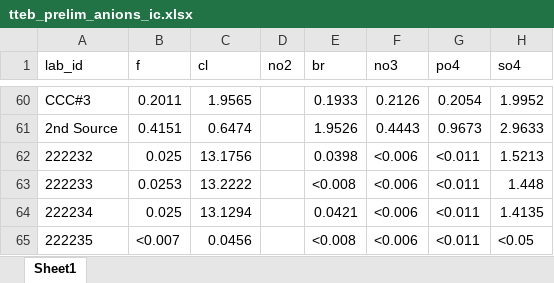
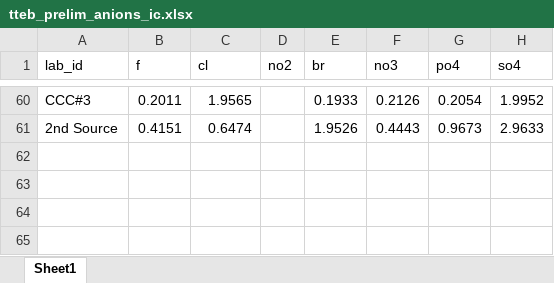
Before and after one commit to USEPA/SuRGE, an Excel workbook: SuRGE_Sharepoint/data/chemistry/tteb/tteb_prelim_anions_ic.xlsx, sheet Sheet1, drawn as a sheet; only a part is shown, gaps mark what is left out; values as stored, in another font and other column widths than the file's, no borders; the diff names each change by its address in the sheet, - before the commit and + after, or states it on an @@ line.

```diff
--- a/SuRGE_Sharepoint/data/chemistry/tteb/tteb_prelim_anions_ic.xlsx (sheet Sheet1)
+++ b/SuRGE_Sharepoint/data/chemistry/tteb/tteb_prelim_anions_ic.xlsx (sheet Sheet1)
-row 62: 222232 | 0.025 | 13.1756 |  | 0.0398 | <0.006 | <0.011 | 1.5213
-row 63: 222233 | 0.0253 | 13.2222 |  | <0.008 | <0.006 | <0.011 | 1.448
-row 64: 222234 | 0.025 | 13.1294 |  | 0.0421 | <0.006 | <0.011 | 1.4135
-row 65: 222235 | <0.007 | 0.0456 |  | <0.008 | <0.006 | <0.011 | <0.05
```
Also changed, not shown: SuRGE_Sharepoint/data/chemistry/tteb/tteb_prelim_toc.xlsx, 3 other files.
